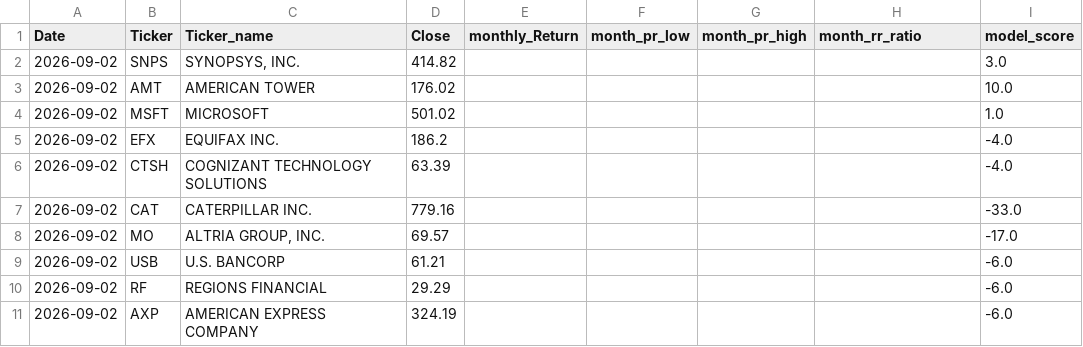
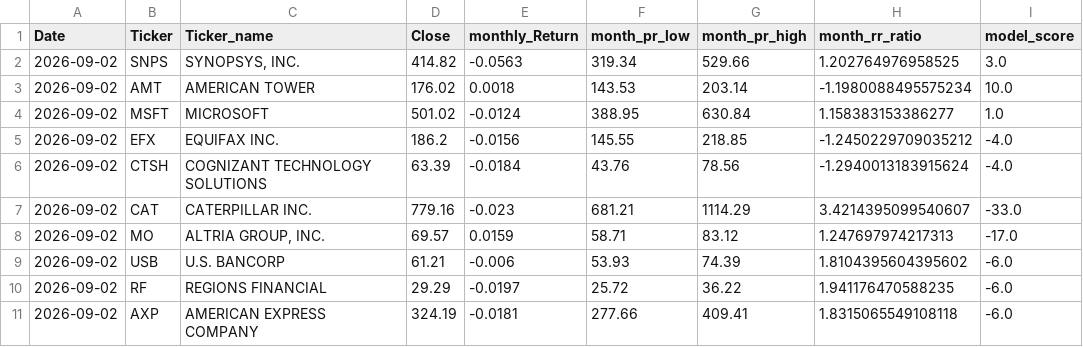
Before and after one commit to MarkmentumResearch/Platform, a CSV file: data/qry_graph_data_87.csv, drawn as a sheet; only a part is shown; the diff names each change by its address in the sheet, - before the commit and + after, or states it on an @@ line.

```diff
--- a/data/qry_graph_data_87.csv
+++ b/data/qry_graph_data_87.csv
-E2 (monthly_Return): (empty)
+E2 (monthly_Return): -0.0563
-F2 (month_pr_low): (empty)
+F2 (month_pr_low): 319.34
-G2 (month_pr_high): (empty)
+G2 (month_pr_high): 529.66
-H2 (month_rr_ratio): (empty)
+H2 (month_rr_ratio): 1.202764976958525
-E3 (monthly_Return): (empty)
+E3 (monthly_Return): 0.0018
-F3 (month_pr_low): (empty)
+F3 (month_pr_low): 143.53
-G3 (month_pr_high): (empty)
+G3 (month_pr_high): 203.14
-H3 (month_rr_ratio): (empty)
+H3 (month_rr_ratio): -1.1980088495575234
-E4 (monthly_Return): (empty)
+E4 (monthly_Return): -0.0124
-F4 (month_pr_low): (empty)
+F4 (month_pr_low): 388.95
-G4 (month_pr_high): (empty)
+G4 (month_pr_high): 630.84
-H4 (month_rr_ratio): (empty)
+H4 (month_rr_ratio): 1.158383153386277
-E5 (monthly_Return): (empty)
+E5 (monthly_Return): -0.0156
-F5 (month_pr_low): (empty)
+F5 (month_pr_low): 145.55
-G5 (month_pr_high): (empty)
+G5 (month_pr_high): 218.85
-H5 (month_rr_ratio): (empty)
+H5 (month_rr_ratio): -1.2450229709035212
-E6 (monthly_Return): (empty)
+E6 (monthly_Return): -0.0184
-F6 (month_pr_low): (empty)
+F6 (month_pr_low): 43.76
-G6 (month_pr_high): (empty)
+G6 (month_pr_high): 78.56
-H6 (month_rr_ratio): (empty)
+H6 (month_rr_ratio): -1.2940013183915624
-E7 (monthly_Return): (empty)
+E7 (monthly_Return): -0.023
-F7 (month_pr_low): (empty)
+F7 (month_pr_low): 681.21
-G7 (month_pr_high): (empty)
+G7 (month_pr_high): 1114.29
-H7 (month_rr_ratio): (empty)
+H7 (month_rr_ratio): 3.4214395099540607
-E8 (monthly_Return): (empty)
+E8 (monthly_Return): 0.0159
-F8 (month_pr_low): (empty)
+F8 (month_pr_low): 58.71
-G8 (month_pr_high): (empty)
+G8 (month_pr_high): 83.12
-H8 (month_rr_ratio): (empty)
+H8 (month_rr_ratio): 1.247697974217313
-E9 (monthly_Return): (empty)
+E9 (monthly_Return): -0.006
-F9 (month_pr_low): (empty)
+F9 (month_pr_low): 53.93
-G9 (month_pr_high): (empty)
+G9 (month_pr_high): 74.39
-H9 (month_rr_ratio): (empty)
+H9 (month_rr_ratio): 1.8104395604395602
-E10 (monthly_Return): (empty)
+E10 (monthly_Return): -0.0197
-F10 (month_pr_low): (empty)
+F10 (month_pr_low): 25.72
-G10 (month_pr_high): (empty)
+G10 (month_pr_high): 36.22
-H10 (month_rr_ratio): (empty)
+H10 (month_rr_ratio): 1.941176470588235
-E11 (monthly_Return): (empty)
+E11 (monthly_Return): -0.0181
-F11 (month_pr_low): (empty)
+F11 (month_pr_low): 277.66
-G11 (month_pr_high): (empty)
+G11 (month_pr_high): 409.41
-H11 (month_rr_ratio): (empty)
+H11 (month_rr_ratio): 1.8315065549108118
```
Also changed, not shown: data/qry_graph_data_46.csv, data/qry_graph_data_59.csv, 32 other files.
